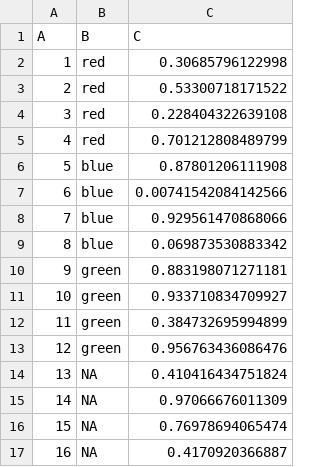
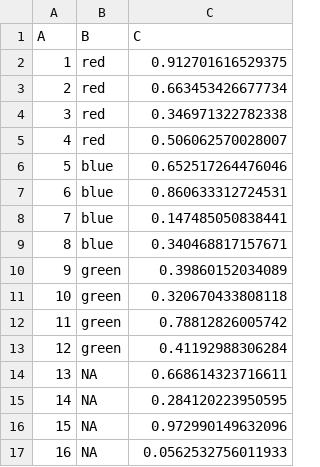
Before and after one commit to samanthaannalger/CompBio, a CSV file: data.csv, drawn as a sheet.

```diff
--- a/data.csv
+++ b/data.csv
@@ -1,17 +1,17 @@
 "A","B","C"
-1,"red",0.30685796122998
-2,"red",0.53300718171522
-3,"red",0.228404322639108
-4,"red",0.701212808489799
-5,"blue",0.87801206111908
-6,"blue",0.00741542084142566
-7,"blue",0.929561470868066
-8,"blue",0.069873530883342
-9,"green",0.883198071271181
-10,"green",0.933710834709927
-11,"green",0.384732695994899
-12,"green",0.956763436086476
-13,"NA",0.410416434751824
-14,"NA",0.97066676011309
-15,"NA",0.76978694065474
-16,"NA",0.4170920366887
+1,"red",0.912701616529375
+2,"red",0.663453426677734
+3,"red",0.346971322782338
+4,"red",0.506062570028007
+5,"blue",0.652517264476046
+6,"blue",0.860633312724531
+7,"blue",0.147485050838441
+8,"blue",0.340468817157671
+9,"green",0.39860152034089
+10,"green",0.320670433808118
+11,"green",0.78812826005742
+12,"green",0.41192988306284
+13,"NA",0.668614323716611
+14,"NA",0.284120223950595
+15,"NA",0.972990149632096
+16,"NA",0.0562532756011933
```
Also changed, not shown: 38 other files.
